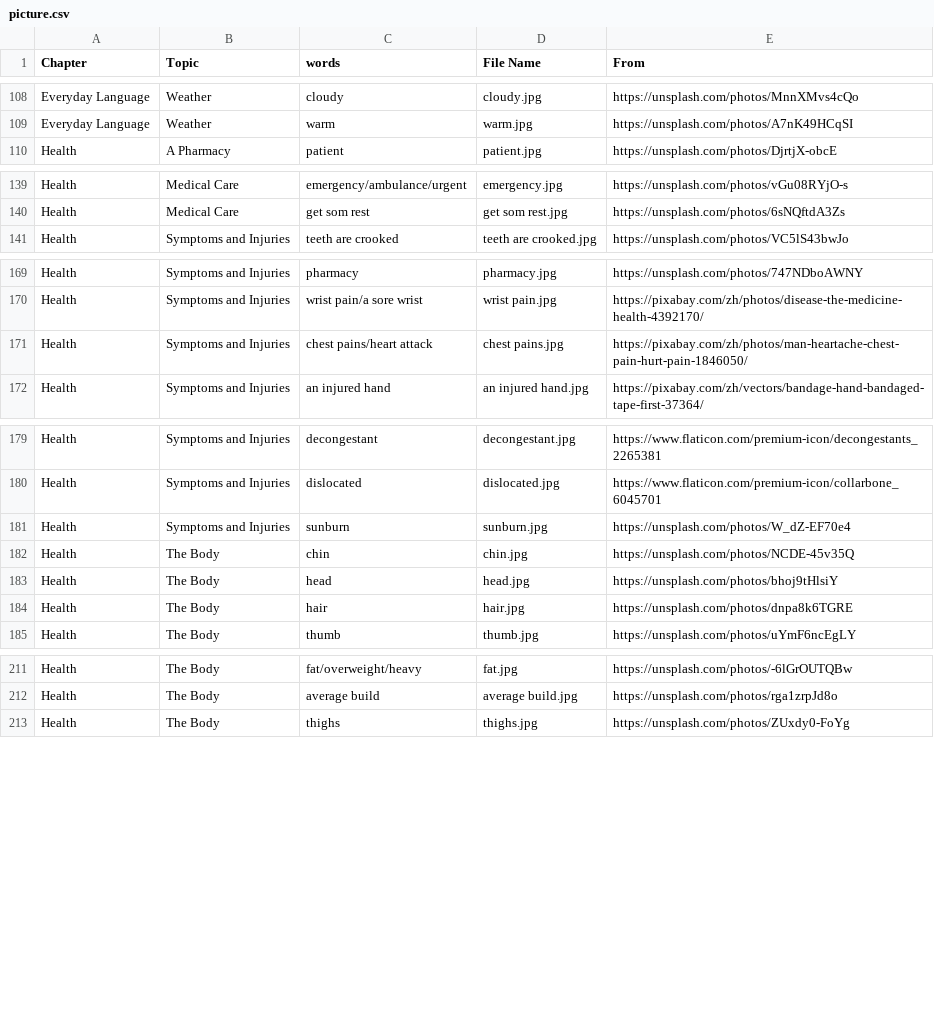
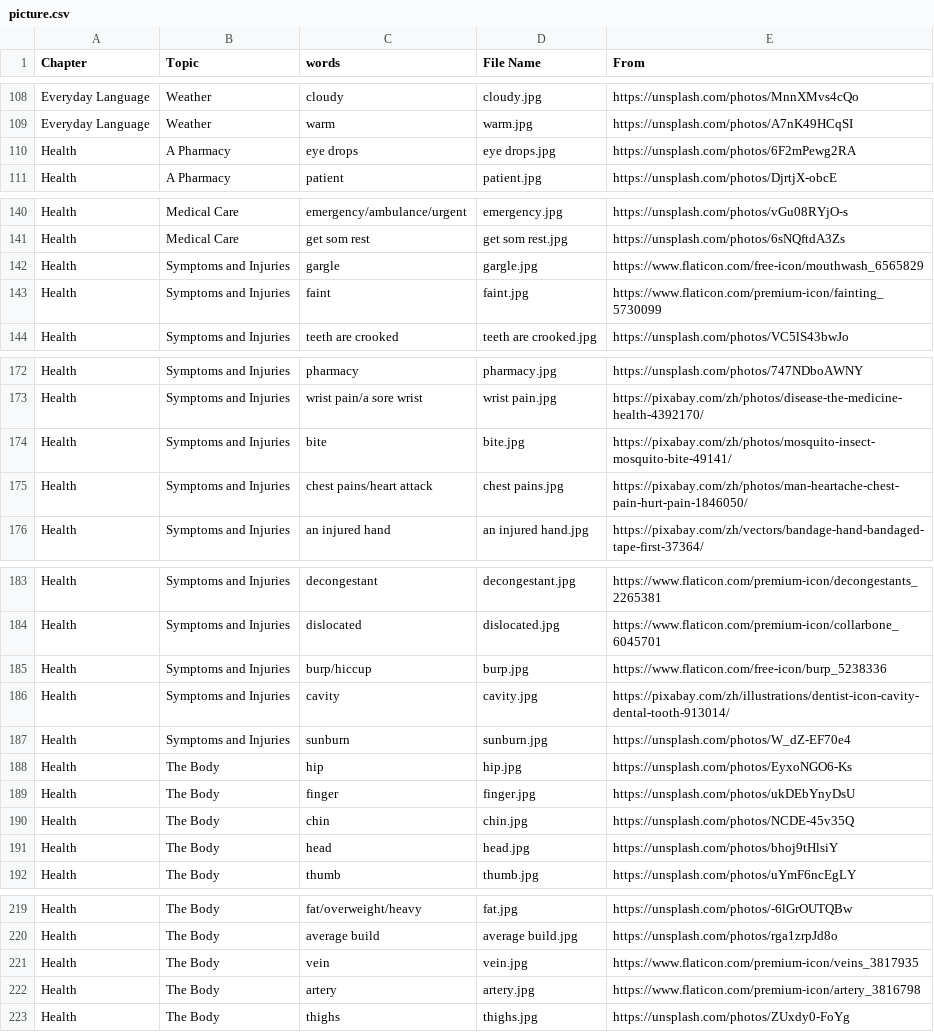
Before and after one commit to HDCodePractice/EnglishHelper, a CSV file: res/picture.csv, drawn as a sheet; only a part is shown, gaps mark what is left out; removed rows and columns are numbered as before the commit, all else as after; the diff covers the shown part only; the diff names each change by its address in the sheet, - before the commit and + after, or states it on an @@ line.

```diff
--- a/res/picture.csv
+++ b/res/picture.csv
+row 110: Health | A Pharmacy | eye drops | eye drops.jpg | https://unsplash.com/photos/6F2mPewg2RA
+row 142: Health | Symptoms and Injuries | gargle | gargle.jpg | https://www.flaticon.com/free-icon/mouthwash_6565829
+row 143: Health | Symptoms and Injuries | faint | faint.jpg | https://www.flaticon.com/premium-icon/fainting_5730099
+row 174: Health | Symptoms and Injuries | bite | bite.jpg | https://pixabay.com/zh/photos/mosquito-insect-mosquito-bite-49141/
+row 185: Health | Symptoms and Injuries | burp/hiccup | burp.jpg | https://www.flaticon.com/free-icon/burp_5238336
+row 186: Health | Symptoms and Injuries | cavity | cavity.jpg | https://pixabay.com/zh/illustrations/dentist-icon-cavity-dental-tooth-913014/
+row 188: Health | The Body | hip | hip.jpg | https://unsplash.com/photos/EyxoNGO6-Ks
+row 189: Health | The Body | finger | finger.jpg | https://unsplash.com/photos/ukDEbYnyDsU
-row 184: Health | The Body | hair | hair.jpg | https://unsplash.com/photos/dnpa8k6TGRE
+row 221: Health | The Body | vein | vein.jpg | https://www.flaticon.com/premium-icon/veins_3817935
+row 222: Health | The Body | artery | artery.jpg | https://www.flaticon.com/premium-icon/artery_3816798
```
Also changed, not shown: 1 added row and 2 edited cells elsewhere in this file, 22 other files.
